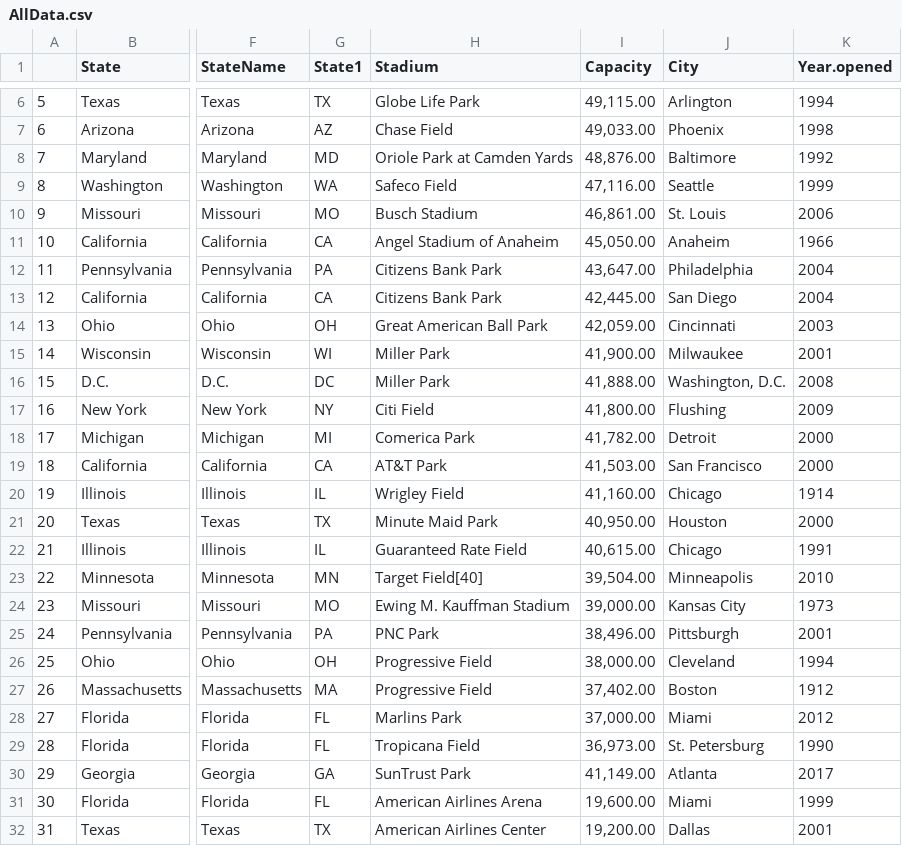
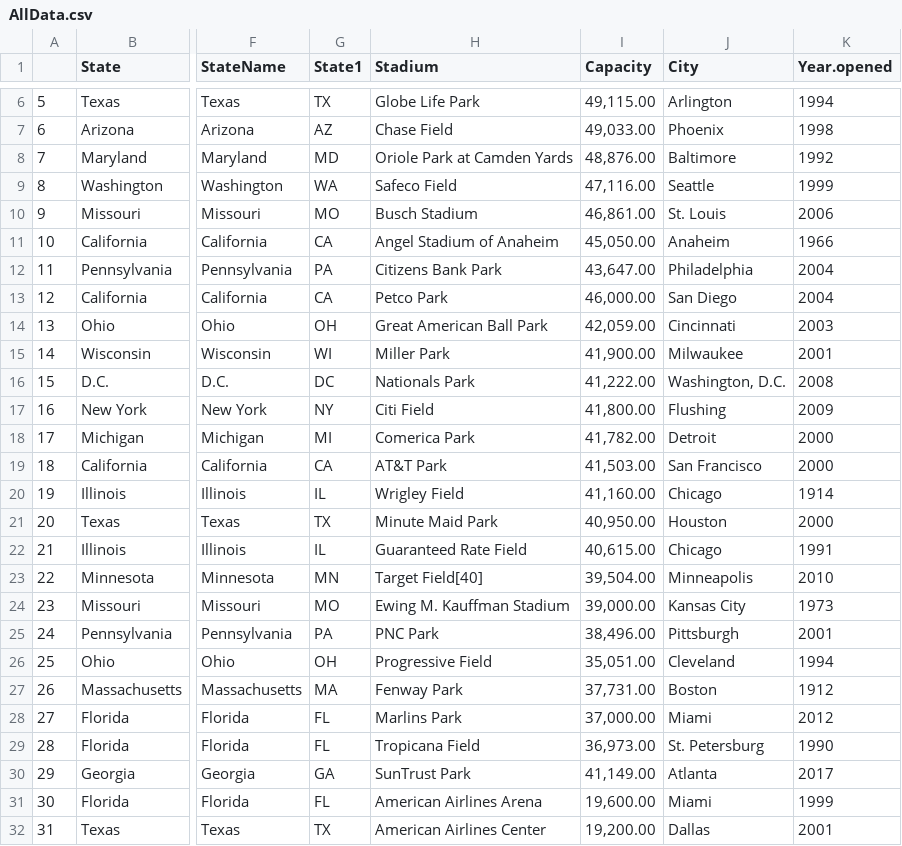
Before and after one commit to claralivingston/ASMFinal, a CSV file: AllData.csv, drawn as a sheet; only a part is shown, gaps mark what is left out; the diff names each change by its address in the sheet, - before the commit and + after, or states it on an @@ line.

Commit message:
updating data

```diff
--- a/AllData.csv
+++ b/AllData.csv
-H13 (Stadium): Citizens Bank Park
+H13 (Stadium): Petco Park
-I13 (Capacity): 42,445.00
+I13 (Capacity): 46,000.00
-H16 (Stadium): Miller Park
+H16 (Stadium): Nationals Park
-I16 (Capacity): 41,888.00
+I16 (Capacity): 41,222.00
-I26 (Capacity): 38,000.00
+I26 (Capacity): 35,051.00
-H27 (Stadium): Progressive Field
+H27 (Stadium): Fenway Park
-I27 (Capacity): 37,402.00
+I27 (Capacity): 37,731.00
```
Also changed, not shown: 2 other files.
